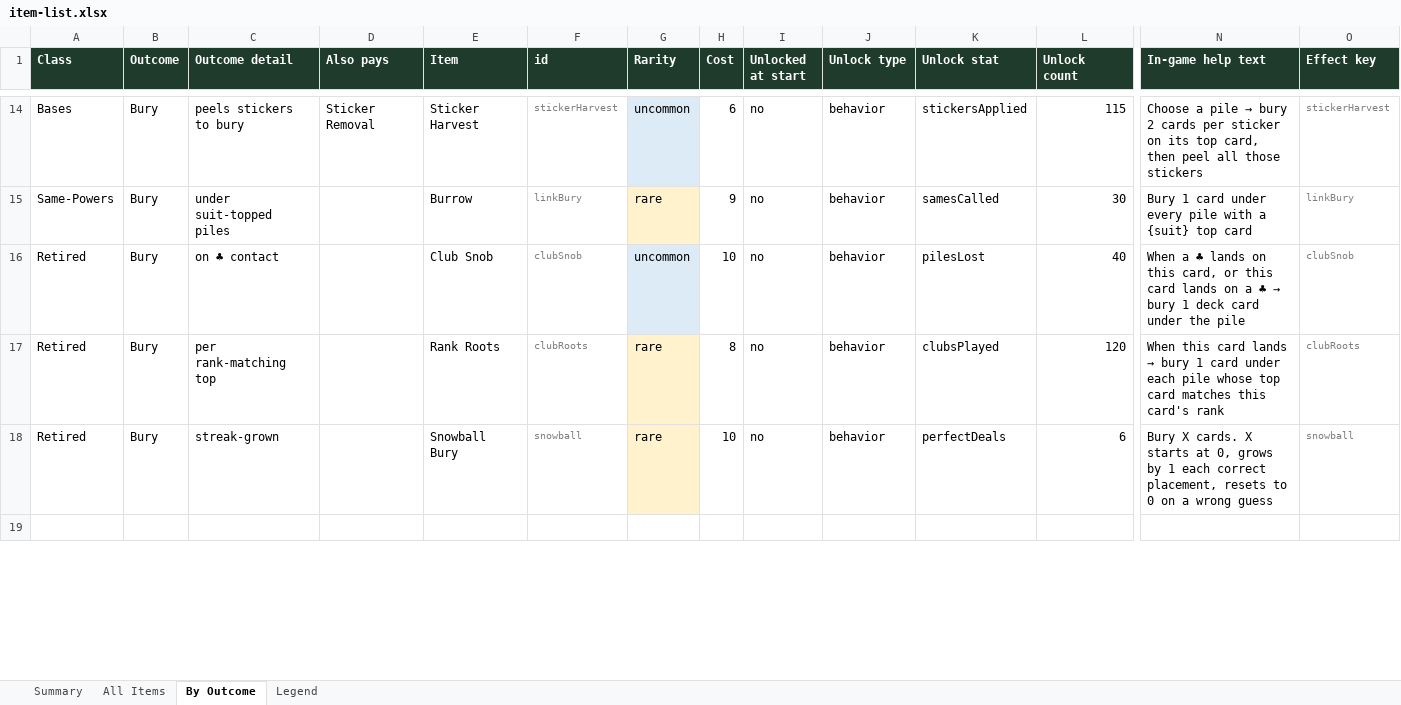
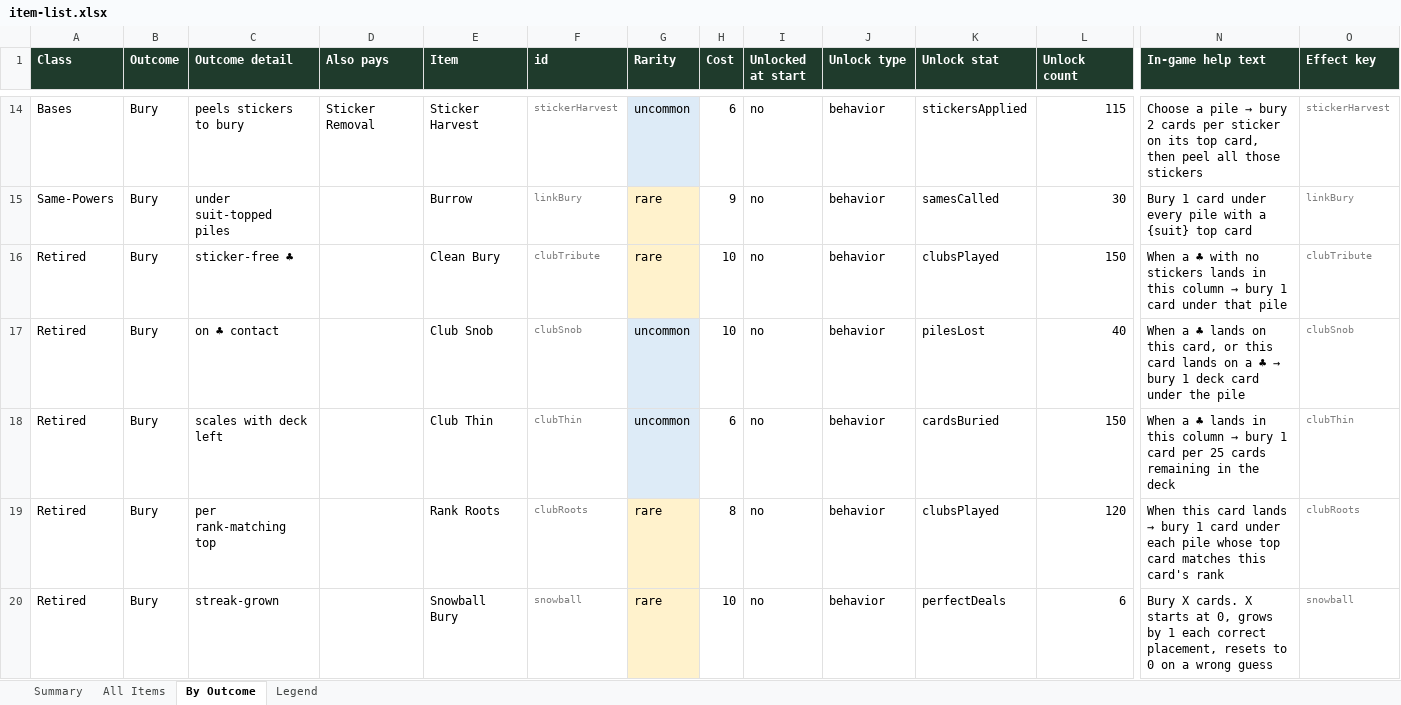
Before and after one commit to JaredMK/Ninelives, an Excel workbook: item-list.xlsx, sheet By Outcome, drawn as a sheet; only a part is shown, gaps mark what is left out; the shorter side is filled out with more unchanged rows; values as stored, in another font and other column widths than the file's, no borders; rows hold the shown columns only; the diff covers the shown part only; the diff names each change by its address in the sheet, - before the commit and + after, or states it on an @@ line.

```diff
--- a/item-list.xlsx (sheet By Outcome)
+++ b/item-list.xlsx (sheet By Outcome)
+row 16: Retired | Bury | sticker-free ♣ |  | Clean Bury | clubTribute | rare | 10 | no | behavior | clubsPlayed | 150 | When a ♣ with no stickers lands in this column → bury 1 card under that pile | clubTribute
+row 18: Retired | Bury | scales with deck left |  | Club Thin | clubThin | uncommon | 6 | no | behavior | cardsBuried | 150 | When a ♣ lands in this column → bury 1 card per 25 cards remaining in the deck | clubThin
```
Also changed, not shown: 15 added rows, 2 removed rows, 9 edited cells and cell formats elsewhere in this sheet, sheet Summary, sheet All Items, 19 other files.
